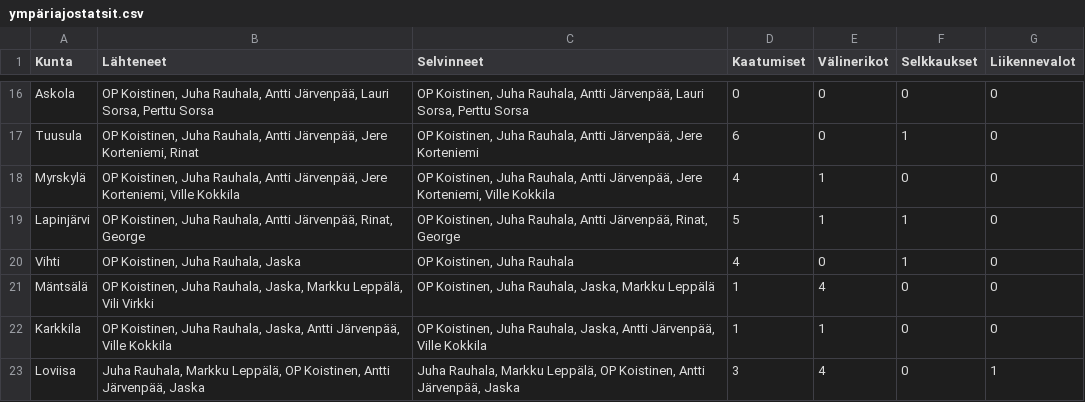
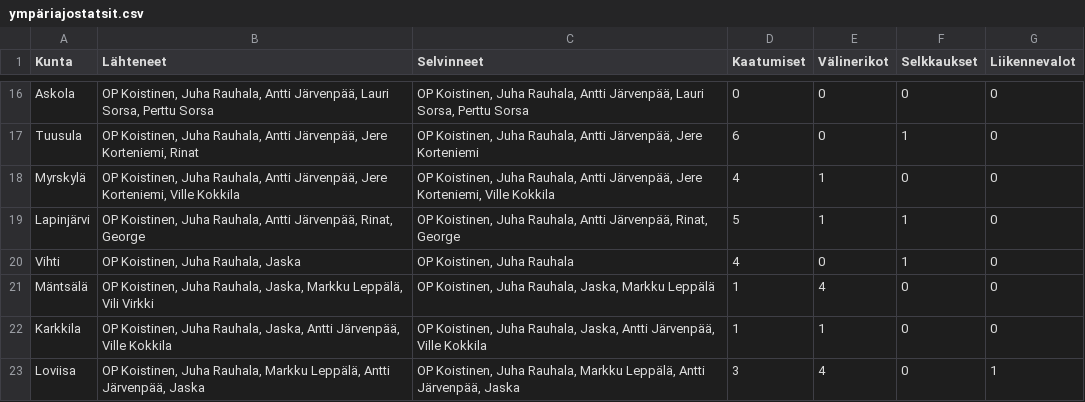
Before and after one commit to jarvena/ympariajo-info, a CSV file: data/ympäriajostatsit.csv, drawn as a sheet; only a part is shown, gaps mark what is left out.

Commit message:
Order fix in stats to take account shitty system

```diff
--- a/data/ympäriajostatsit.csv
+++ b/data/ympäriajostatsit.csv
@@ -22,2 +22,2 @@ Mäntsälä;OP Koistinen, Juha Rauhala, Jaska, Markku Leppälä, Vili Virkki;OP
 Karkkila;OP Koistinen, Juha Rauhala, Jaska, Antti Järvenpää, Ville Kokkila;OP Koistinen, Juha Rauhala, Jaska, Antti Järvenpää, Ville Kokkila;1;1;0;0
-Loviisa;Juha Rauhala, Markku Leppälä, OP Koistinen, Antti Järvenpää, Jaska;Juha Rauhala, Markku Leppälä, OP Koistinen, Antti Järvenpää, Jaska;3;4;0;1
+Loviisa;OP Koistinen, Juha Rauhala, Markku Leppälä, Antti Järvenpää, Jaska;OP Koistinen, Juha Rauhala, Markku Leppälä, Antti Järvenpää, Jaska;3;4;0;1
```
